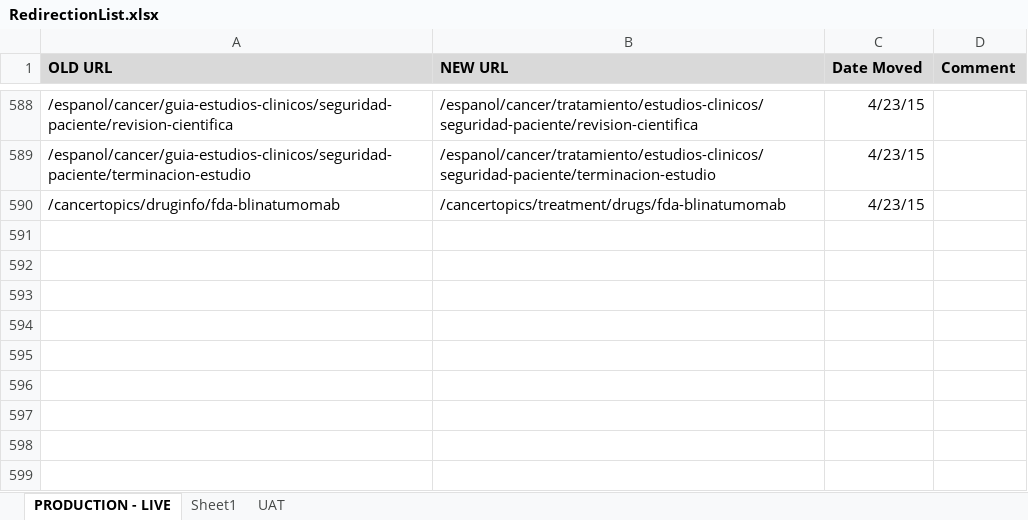
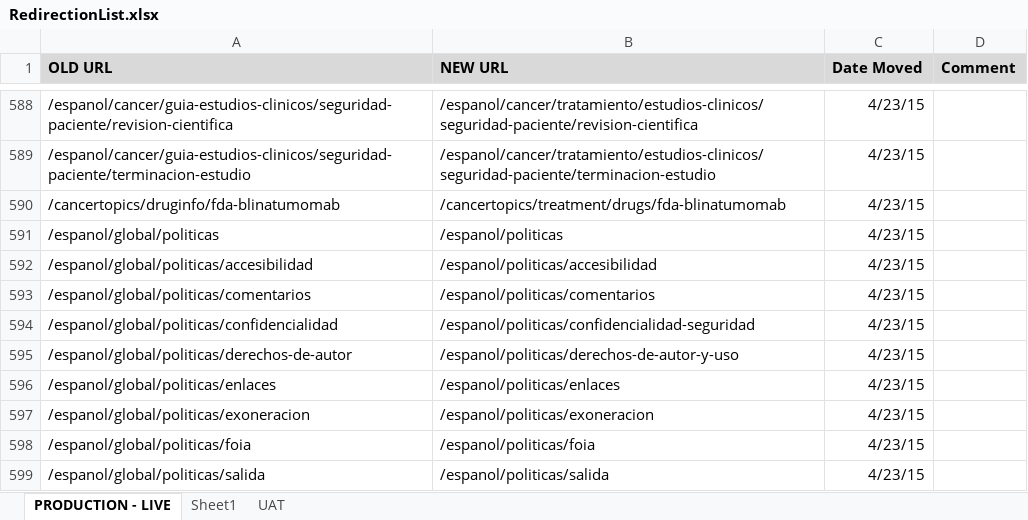
Before and after one commit to NCIOCPL/wcms-content, an Excel workbook: RedirectionList.xlsx, sheet PRODUCTION - LIVE, drawn as a sheet; only a part is shown, gaps mark what is left out; values as stored, in another font and other column widths than the file's, no borders; the diff names each change by its address in the sheet, - before the commit and + after, or states it on an @@ line.

```diff
--- a/RedirectionList.xlsx (sheet PRODUCTION - LIVE)
+++ b/RedirectionList.xlsx (sheet PRODUCTION - LIVE)
+row 591: /espanol/global/politicas | /espanol/politicas | 4/23/15
+row 592: /espanol/global/politicas/accesibilidad | /espanol/politicas/accesibilidad | 4/23/15
+row 593: /espanol/global/politicas/comentarios | /espanol/politicas/comentarios | 4/23/15
+row 594: /espanol/global/politicas/confidencialidad | /espanol/politicas/confidencialidad-seguridad | 4/23/15
+row 595: /espanol/global/politicas/derechos-de-autor | /espanol/politicas/derechos-de-autor-y-uso | 4/23/15
+row 596: /espanol/global/politicas/enlaces | /espanol/politicas/enlaces | 4/23/15
+row 597: /espanol/global/politicas/exoneracion | /espanol/politicas/exoneracion | 4/23/15
+row 598: /espanol/global/politicas/foia | /espanol/politicas/foia | 4/23/15
+row 599: /espanol/global/politicas/salida | /espanol/politicas/salida | 4/23/15
```
Also changed, not shown: 1 other file.
